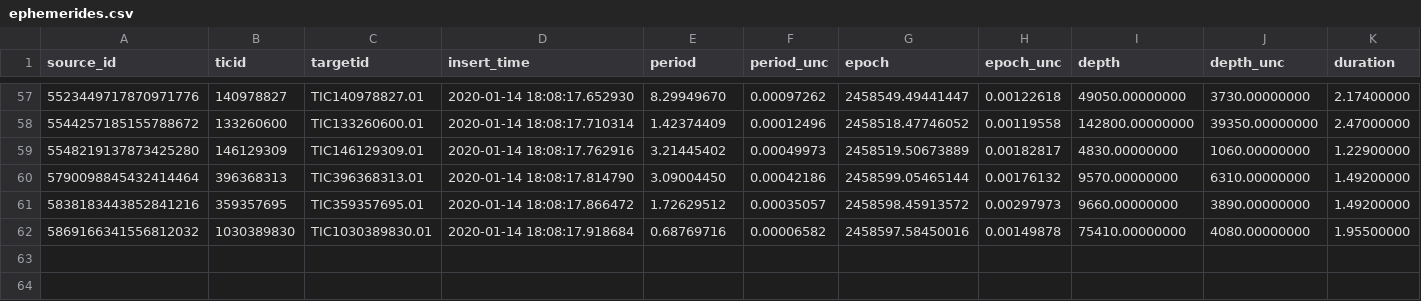
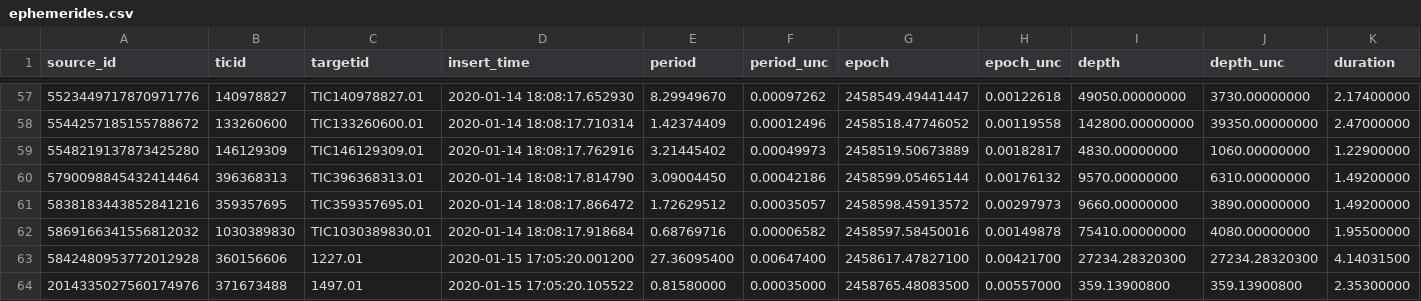
Before and after one commit to lgbouma/cdips_followup, a CSV file: data/ephemerides/ephemerides.csv, drawn as a sheet; only a part is shown, gaps mark what is left out; rows hold the shown columns only; the diff names each change by its address in the sheet, - before the commit and + after, or states it on an @@ line.

Commit message:
ephemeris db: add a few TOIs

```diff
--- a/data/ephemerides/ephemerides.csv
+++ b/data/ephemerides/ephemerides.csv
+row 63: 5842480953772012928 | 360156606 | 1227.01 | 2020-01-15 17:05:20.001200 | 27.36095400 | 0.00647400 | 2458617.47827100 | 0.00421700 | 27234.28320300 | 27234.28320300 | 4.14031500
+row 64: 2014335027560174976 | 371673488 | 1497.01 | 2020-01-15 17:05:20.105522 | 0.81580000 | 0.00035000 | 2458765.48083500 | 0.00557000 | 359.13900800 | 359.13900800 | 2.35300000
```
Also changed, not shown: 1 other file.
